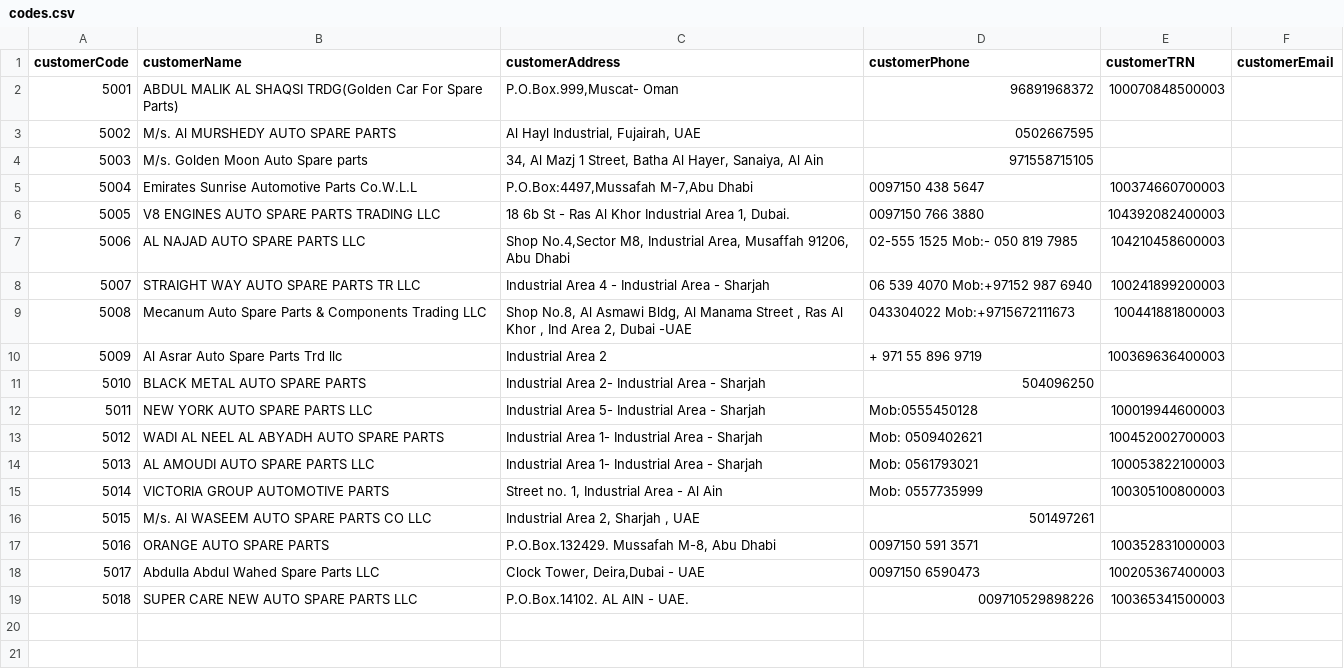
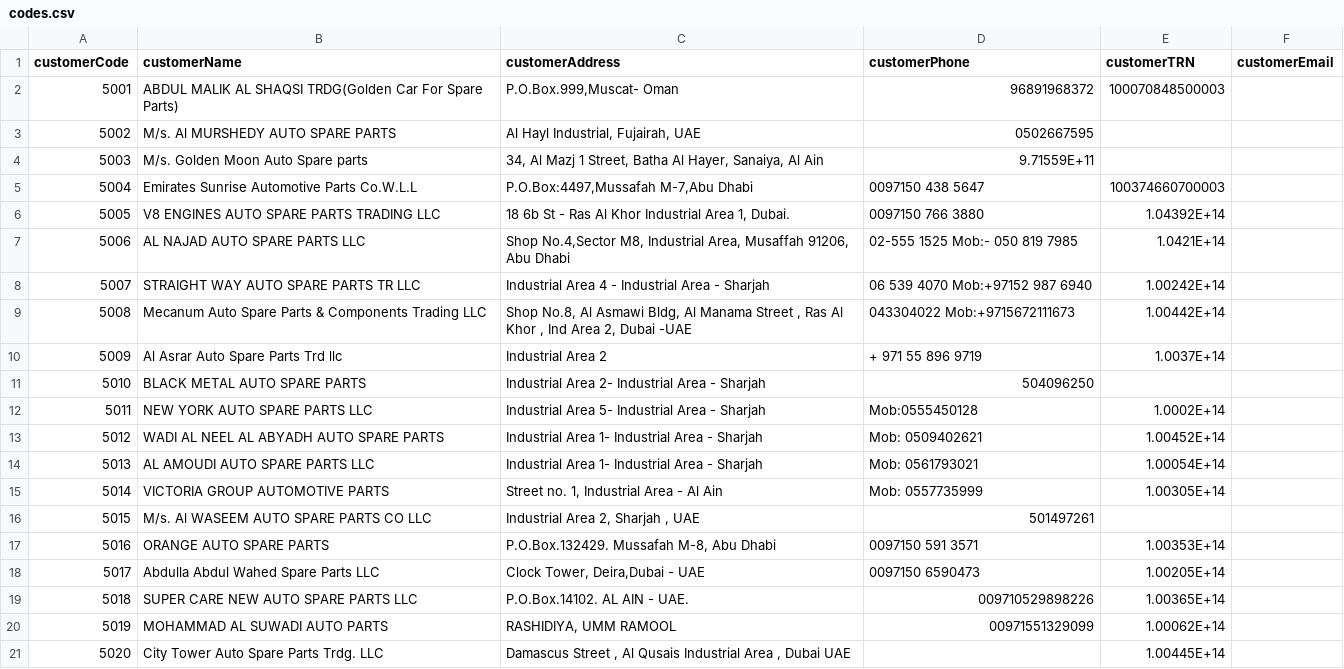
Before and after one commit to evenme2020/Invoice-Generator, a CSV file: codes.csv, drawn as a sheet.

Commit message:
Add files via upload

```diff
--- a/codes.csv
+++ b/codes.csv
@@ -3,17 +3,19 @@
 5002,M/s. Al MURSHEDY AUTO SPARE PARTS,"Al Hayl Industrial, Fujairah, UAE",0502667595,,
-5003,M/s. Golden Moon Auto Spare parts,"34, Al Mazj 1 Street, Batha Al Hayer, Sanaiya, Al Ain",971558715105,,
+5003,M/s. Golden Moon Auto Spare parts,"34, Al Mazj 1 Street, Batha Al Hayer, Sanaiya, Al Ain",9.71559E+11,,
 5004, Emirates Sunrise Automotive Parts Co.W.L.L,"P.O.Box:4497,Mussafah M-7,Abu Dhabi",0097150 438 5647,"100374660700003		",
-5005,V8 ENGINES AUTO SPARE PARTS TRADING LLC,"18 6b St - Ras Al Khor Industrial Area 1, Dubai.",0097150 766 3880,104392082400003,
-5006,AL NAJAD AUTO SPARE PARTS  LLC,"Shop No.4,Sector M8, Industrial Area, Musaffah 91206, Abu Dhabi		",02-555 1525      Mob:- 050 819 7985,104210458600003,
-5007,STRAIGHT WAY AUTO SPARE PARTS TR LLC,Industrial Area 4 - Industrial Area - Sharjah,06 539 4070        Mob:+97152 987 6940,100241899200003,
-5008,Mecanum Auto Spare Parts & Components Trading LLC,"Shop No.8, Al Asmawi Bldg, Al Manama Street , Ras Al Khor , Ind Area 2, Dubai -UAE		",043304022          Mob:+9715672111673,100441881800003,
-5009,Al Asrar Auto Spare Parts Trd llc,Industrial Area 2,+ 971 55 896 9719,100369636400003,
+5005,V8 ENGINES AUTO SPARE PARTS TRADING LLC,"18 6b St - Ras Al Khor Industrial Area 1, Dubai.",0097150 766 3880,1.04392E+14,
+5006,AL NAJAD AUTO SPARE PARTS  LLC,"Shop No.4,Sector M8, Industrial Area, Musaffah 91206, Abu Dhabi		",02-555 1525      Mob:- 050 819 7985,1.0421E+14,
+5007,STRAIGHT WAY AUTO SPARE PARTS TR LLC,Industrial Area 4 - Industrial Area - Sharjah,06 539 4070        Mob:+97152 987 6940,1.00242E+14,
+5008,Mecanum Auto Spare Parts & Components Trading LLC,"Shop No.8, Al Asmawi Bldg, Al Manama Street , Ras Al Khor , Ind Area 2, Dubai -UAE		",043304022          Mob:+9715672111673,1.00442E+14,
+5009,Al Asrar Auto Spare Parts Trd llc,Industrial Area 2,+ 971 55 896 9719,1.0037E+14,
 5010,BLACK METAL AUTO SPARE PARTS,Industrial Area 2- Industrial Area - Sharjah,504096250,,
-5011,NEW YORK AUTO SPARE PARTS LLC,Industrial Area 5- Industrial Area - Sharjah,Mob:0555450128,100019944600003,
-5012,WADI AL NEEL AL ABYADH AUTO SPARE PARTS,Industrial Area 1- Industrial Area - Sharjah,Mob: 0509402621,100452002700003,
-5013,AL AMOUDI AUTO SPARE PARTS LLC,Industrial Area 1- Industrial Area - Sharjah,Mob: 0561793021,100053822100003,
-5014,VICTORIA GROUP AUTOMOTIVE PARTS,"Street no. 1, Industrial Area - Al Ain",Mob: 0557735999,100305100800003,
+5011,NEW YORK AUTO SPARE PARTS LLC,Industrial Area 5- Industrial Area - Sharjah,Mob:0555450128,1.0002E+14,
+5012,WADI AL NEEL AL ABYADH AUTO SPARE PARTS,Industrial Area 1- Industrial Area - Sharjah,Mob: 0509402621,1.00452E+14,
+5013,AL AMOUDI AUTO SPARE PARTS LLC,Industrial Area 1- Industrial Area - Sharjah,Mob: 0561793021,1.00054E+14,
+5014,VICTORIA GROUP AUTOMOTIVE PARTS,"Street no. 1, Industrial Area - Al Ain",Mob: 0557735999,1.00305E+14,
 5015,M/s. Al WASEEM AUTO SPARE PARTS CO LLC,"Industrial Area 2, Sharjah , UAE",501497261,,
-5016,ORANGE AUTO SPARE PARTS,"P.O.Box.132429. Mussafah M-8, Abu Dhabi",0097150 591 3571,100352831000003,
-5017,Abdulla Abdul Wahed Spare Parts LLC,"Clock Tower, Deira,Dubai - UAE",0097150 6590473,100205367400003,
-5018,SUPER CARE NEW AUTO SPARE PARTS LLC,P.O.Box.14102.  AL AIN - UAE.,009710529898226,100365341500003,
+5016,ORANGE AUTO SPARE PARTS,"P.O.Box.132429. Mussafah M-8, Abu Dhabi",0097150 591 3571,1.00353E+14,
+5017,Abdulla Abdul Wahed Spare Parts LLC,"Clock Tower, Deira,Dubai - UAE",0097150 6590473,1.00205E+14,
+5018,SUPER CARE NEW AUTO SPARE PARTS LLC,P.O.Box.14102.  AL AIN - UAE.,009710529898226,1.00365E+14,
+5019,"MOHAMMAD AL SUWADI AUTO PARTS	","RASHIDIYA, UMM RAMOOL",00971551329099,1.00062E+14,
+5020," City Tower Auto Spare Parts Trdg. LLC				"," Damascus Street  , Al Qusais Industrial Area	, Dubai UAE",,1.00445E+14,
```
